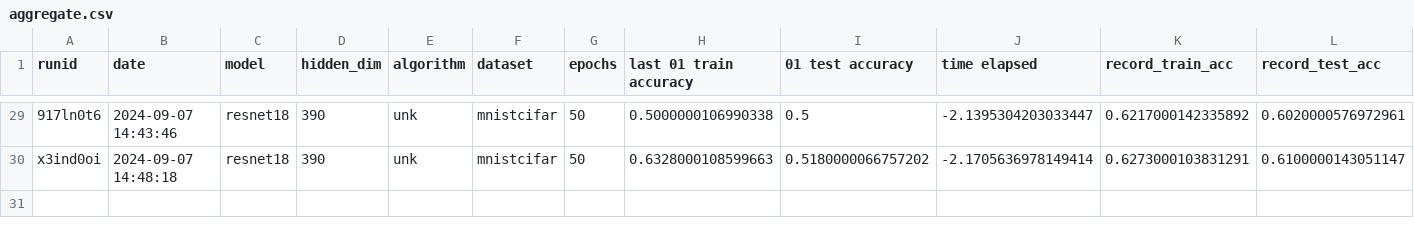
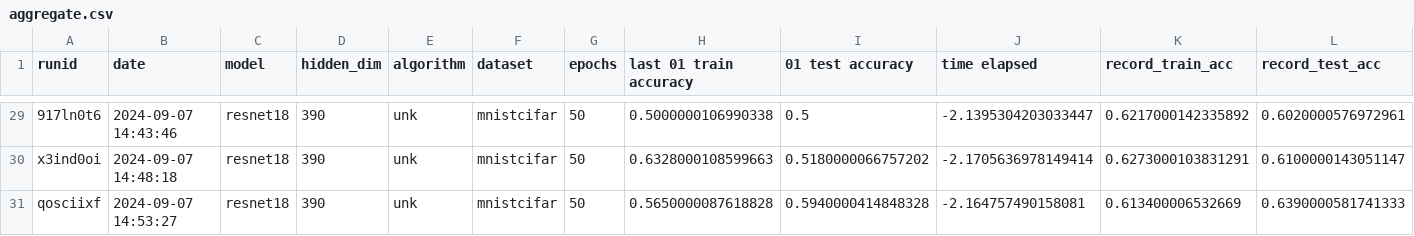
Before and after one commit to janezdu/sparseIRM-resnet-ver, a CSV file: aggregate.csv, drawn as a sheet; only a part is shown, gaps mark what is left out; rows hold the shown columns only; the diff names each change by its address in the sheet, - before the commit and + after, or states it on an @@ line.

Commit message:
last gumbel run

```diff
--- a/aggregate.csv
+++ b/aggregate.csv
+row 31: qosciixf | 2024-09-07 14:53:27 | resnet18 | 390 | unk | mnistcifar | 50 | 0.5650000087618828 | 0.5940000414848328 | -2.164757490158081 | 0.613400006532669 | 0.6390000581741333
```
